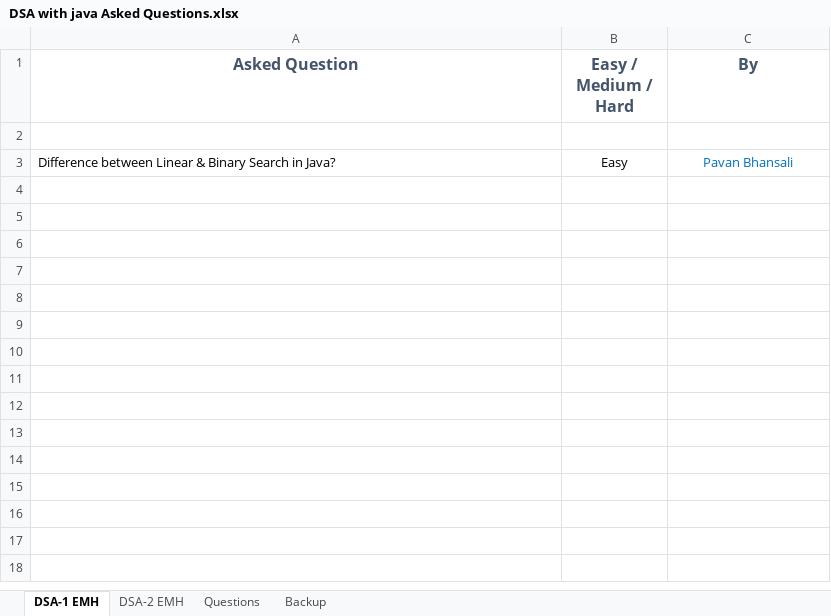
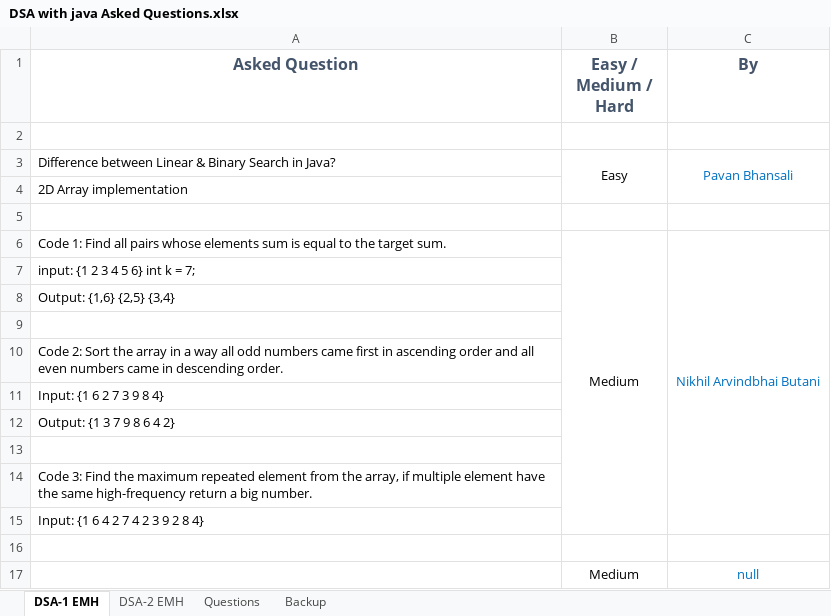
Before and after one commit to nawazdanish1996/DSA-1-2, an Excel workbook: Asked Questions in Newton School/DSA with java Asked Questions.xlsx, sheet DSA-1 EMH, drawn as a sheet; values as stored, in another font and other column widths than the file's, no borders; ↵ is a line break in a cell; the diff names each change by its address in the sheet, - before the commit and + after, or states it on an @@ line.

```diff
--- a/Asked Questions in Newton School/DSA with java Asked Questions.xlsx (sheet DSA-1 EMH)
+++ b/Asked Questions in Newton School/DSA with java Asked Questions.xlsx (sheet DSA-1 EMH)
-B1: Easy / Medium / Hard
+B1: Easy / ↵ Medium / ↵ Hard
+B3:B4 merged
+C3:C4 merged
+row 4: 2D Array implementation
+row 5: (empty)
+row 6: Code 1: Find all pairs whose elements sum is equal to the target sum. | Medium | Nikhil Arvindbhai Butani
+row 7: input: {1 2 3 4 5 6} int k = 7;
+row 8: Output: {1,6} {2,5} {3,4}
+row 9: (empty)
+row 10: Code 2: Sort the array in a way all odd numbers came first in ascending order and all even numbers came in descending order.
+row 11: Input: {1 6 2 7 3 9 8 4}
+row 12: Output: {1 3 7 9 8 6 4 2}
+row 13: (empty)
+row 14: Code 3: Find the maximum repeated element from the array, if multiple element have the same high-frequency return a big number.
+row 15: Input: {1 6 4 2 7 4 2 3 9 2 8 4}
+row 16: (empty)
+row 17:  | Medium | null
```
Also changed, not shown: 13 other files.
